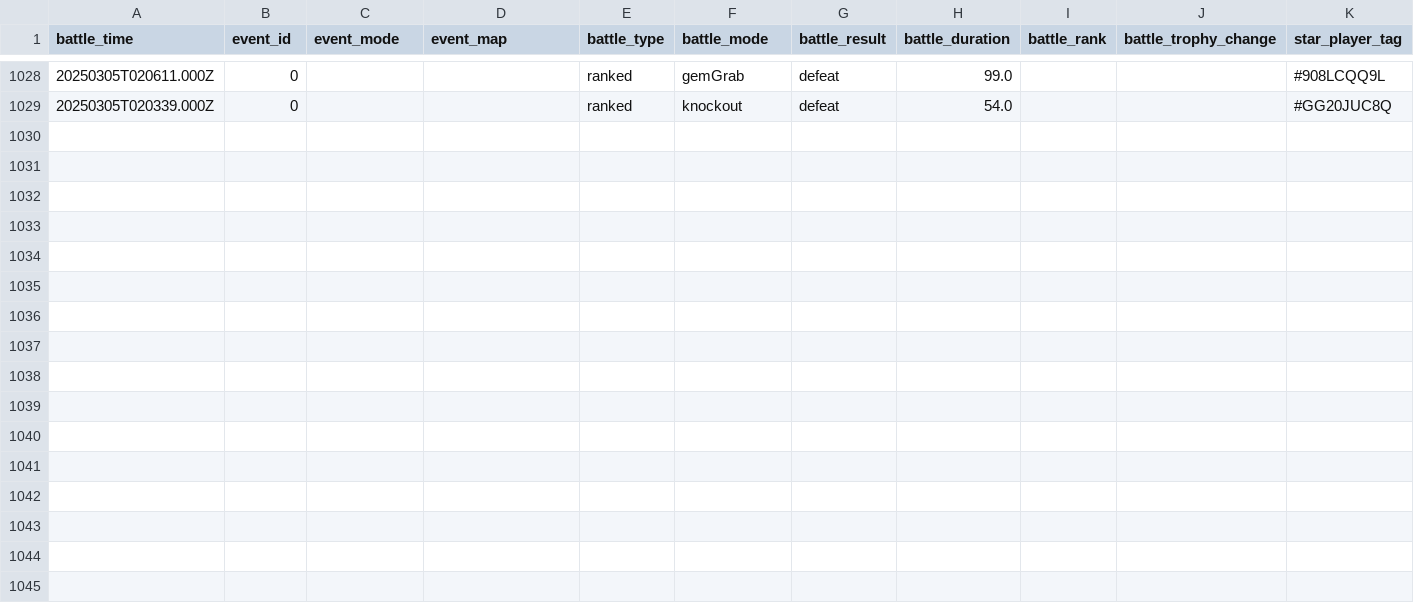
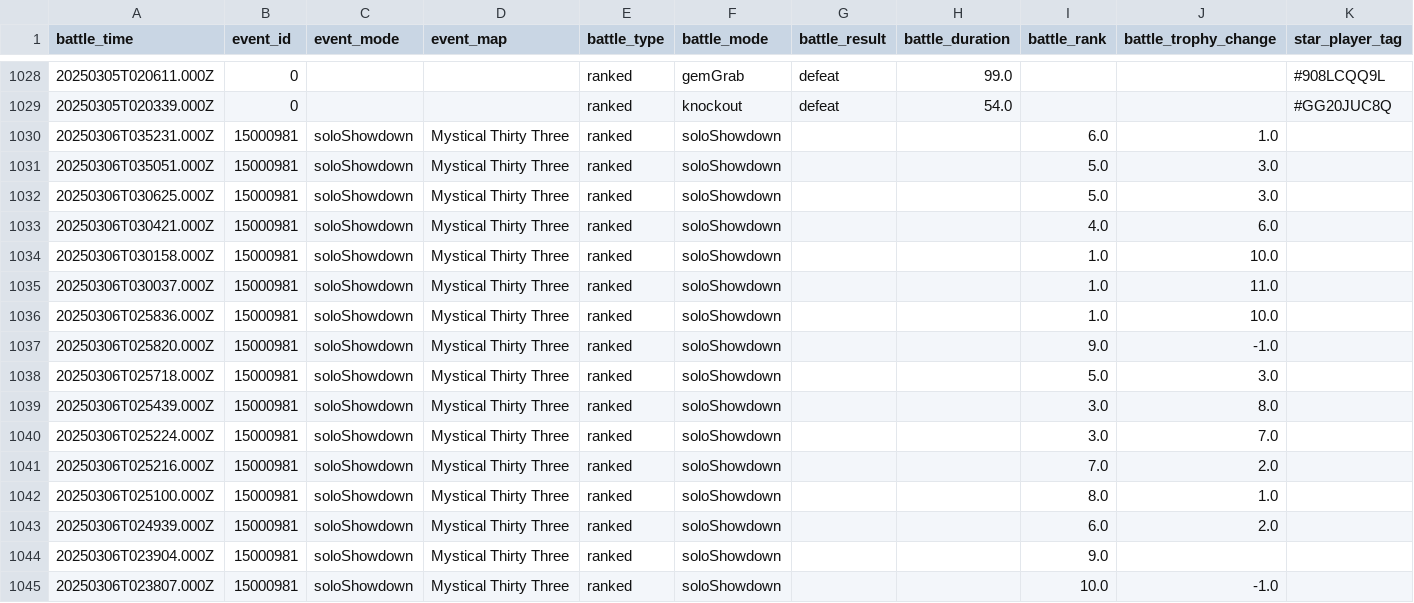
Before and after one commit to connorli18/brawl-stats, a CSV file: created-logs-per-player/LV9QQLR08-battle-log-custom.csv, drawn as a sheet; only a part is shown, gaps mark what is left out; rows hold the shown columns only; the diff names each change by its address in the sheet, - before the commit and + after, or states it on an @@ line.

```diff
--- a/created-logs-per-player/LV9QQLR08-battle-log-custom.csv
+++ b/created-logs-per-player/LV9QQLR08-battle-log-custom.csv
+row 1030: 20250306T035231.000Z | 15000981 | soloShowdown | Mystical Thirty Three | ranked | soloShowdown |  |  | 6.0 | 1.0
+row 1031: 20250306T035051.000Z | 15000981 | soloShowdown | Mystical Thirty Three | ranked | soloShowdown |  |  | 5.0 | 3.0
+row 1032: 20250306T030625.000Z | 15000981 | soloShowdown | Mystical Thirty Three | ranked | soloShowdown |  |  | 5.0 | 3.0
+row 1033: 20250306T030421.000Z | 15000981 | soloShowdown | Mystical Thirty Three | ranked | soloShowdown |  |  | 4.0 | 6.0
+row 1034: 20250306T030158.000Z | 15000981 | soloShowdown | Mystical Thirty Three | ranked | soloShowdown |  |  | 1.0 | 10.0
+row 1035: 20250306T030037.000Z | 15000981 | soloShowdown | Mystical Thirty Three | ranked | soloShowdown |  |  | 1.0 | 11.0
+row 1036: 20250306T025836.000Z | 15000981 | soloShowdown | Mystical Thirty Three | ranked | soloShowdown |  |  | 1.0 | 10.0
+row 1037: 20250306T025820.000Z | 15000981 | soloShowdown | Mystical Thirty Three | ranked | soloShowdown |  |  | 9.0 | -1.0
+row 1038: 20250306T025718.000Z | 15000981 | soloShowdown | Mystical Thirty Three | ranked | soloShowdown |  |  | 5.0 | 3.0
+row 1039: 20250306T025439.000Z | 15000981 | soloShowdown | Mystical Thirty Three | ranked | soloShowdown |  |  | 3.0 | 8.0
+row 1040: 20250306T025224.000Z | 15000981 | soloShowdown | Mystical Thirty Three | ranked | soloShowdown |  |  | 3.0 | 7.0
+row 1041: 20250306T025216.000Z | 15000981 | soloShowdown | Mystical Thirty Three | ranked | soloShowdown |  |  | 7.0 | 2.0
+row 1042: 20250306T025100.000Z | 15000981 | soloShowdown | Mystical Thirty Three | ranked | soloShowdown |  |  | 8.0 | 1.0
+row 1043: 20250306T024939.000Z | 15000981 | soloShowdown | Mystical Thirty Three | ranked | soloShowdown |  |  | 6.0 | 2.0
+row 1044: 20250306T023904.000Z | 15000981 | soloShowdown | Mystical Thirty Three | ranked | soloShowdown |  |  | 9.0
+row 1045: 20250306T023807.000Z | 15000981 | soloShowdown | Mystical Thirty Three | ranked | soloShowdown |  |  | 10.0 | -1.0
```
Also changed, not shown: created-logs-per-player/2898CGQUU-battle-log-custom.csv, created-logs-per-player/2LV0PLP8G-battle-log-custom.csv, 22 other files.
